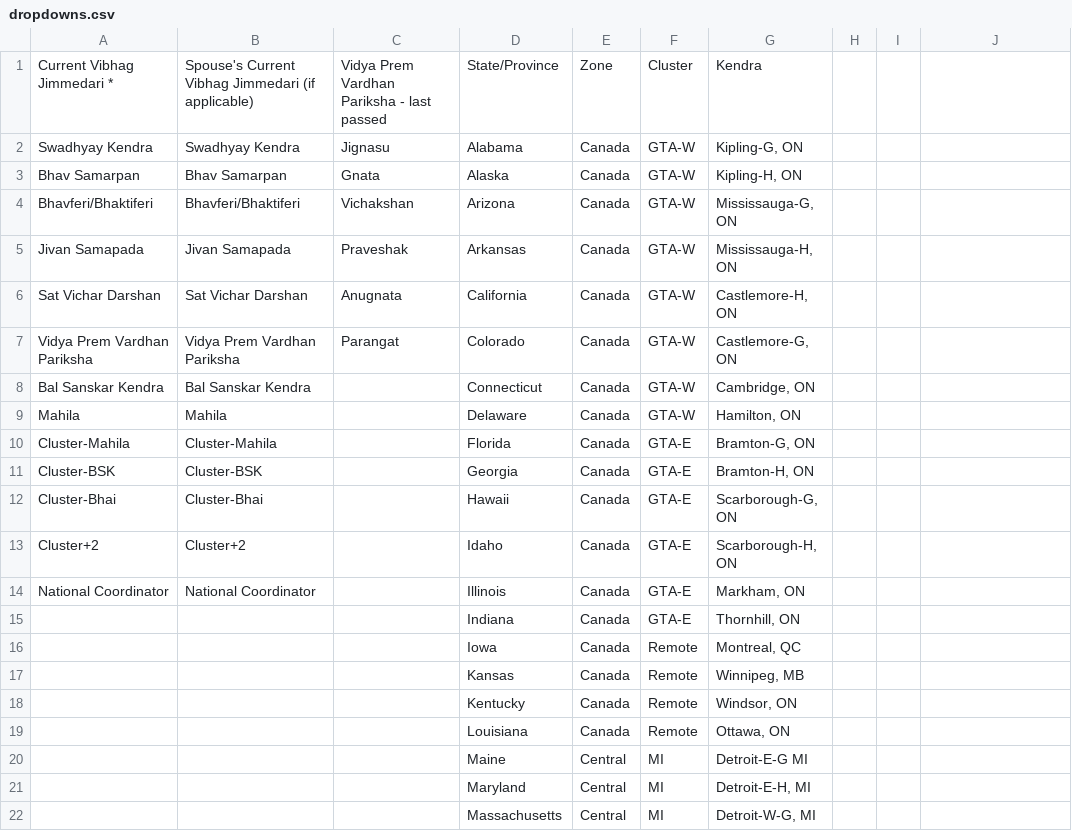
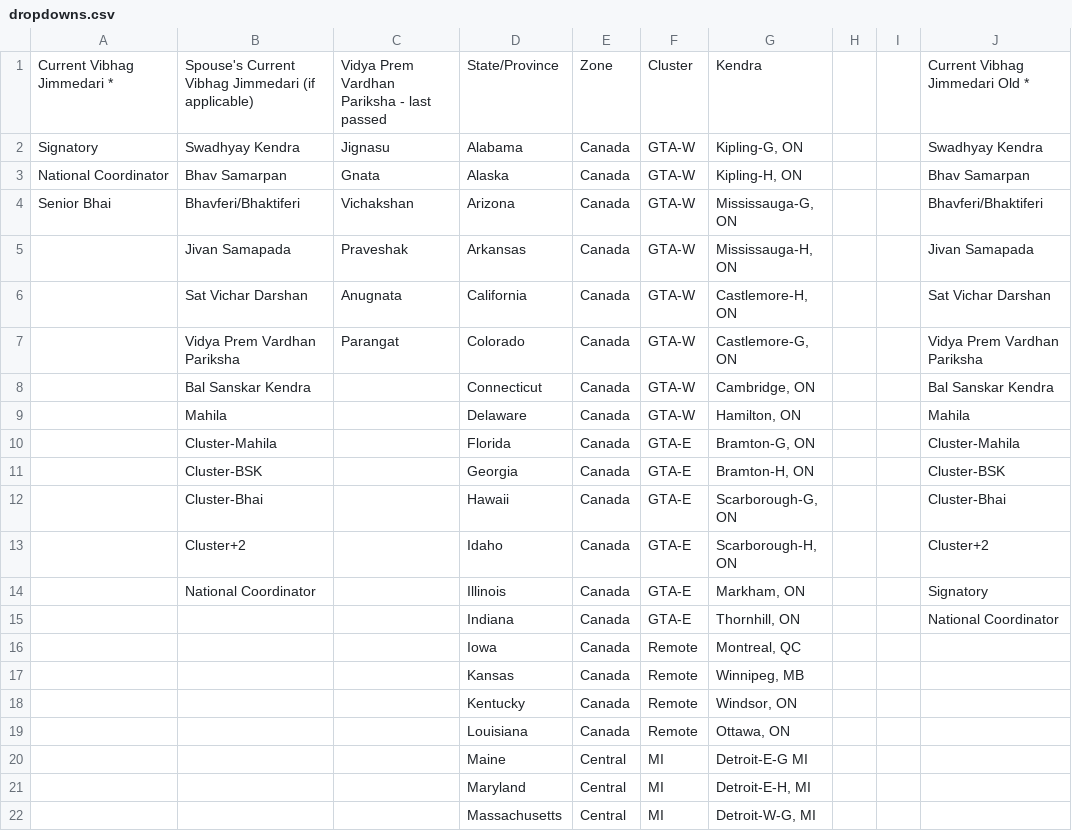
Before and after one commit to DAYIDCard/aunzjavabdar, a CSV file: dropdowns.csv, drawn as a sheet; only a part is shown; the diff names each change by its address in the sheet, - before the commit and + after, or states it on an @@ line.

Commit message:
Update dropdowns.csv

```diff
--- a/dropdowns.csv
+++ b/dropdowns.csv
-J1: (empty)
+J1: Current Vibhag Jimmedari Old *
-A2: Swadhyay Kendra
+A2: Signatory
-J2: (empty)
+J2: Swadhyay Kendra
-A3: Bhav Samarpan
+A3: National Coordinator
-J3: (empty)
+J3: Bhav Samarpan
-A4: Bhavferi/Bhaktiferi
+A4: Senior Bhai
-J4: (empty)
+J4: Bhavferi/Bhaktiferi
-A5: Jivan Samapada
+A5: (empty)
-J5: (empty)
+J5: Jivan Samapada
-A6: Sat Vichar Darshan
+A6: (empty)
-J6: (empty)
+J6: Sat Vichar Darshan
-A7: Vidya Prem Vardhan Pariksha
+A7: (empty)
-J7: (empty)
+J7: Vidya Prem Vardhan Pariksha
-A8: Bal Sanskar Kendra
+A8: (empty)
-J8: (empty)
+J8: Bal Sanskar Kendra
-A9: Mahila
+A9: (empty)
-J9: (empty)
+J9: Mahila
-A10: Cluster-Mahila
+A10: (empty)
-J10: (empty)
+J10: Cluster-Mahila
-A11: Cluster-BSK
+A11: (empty)
-J11: (empty)
+J11: Cluster-BSK
-A12: Cluster-Bhai
+A12: (empty)
-J12: (empty)
+J12: Cluster-Bhai
-A13: Cluster+2
+A13: (empty)
-J13: (empty)
+J13: Cluster+2
-A14: National Coordinator
+A14: (empty)
-J14: (empty)
+J14: Signatory
-J15: (empty)
+J15: National Coordinator
```
